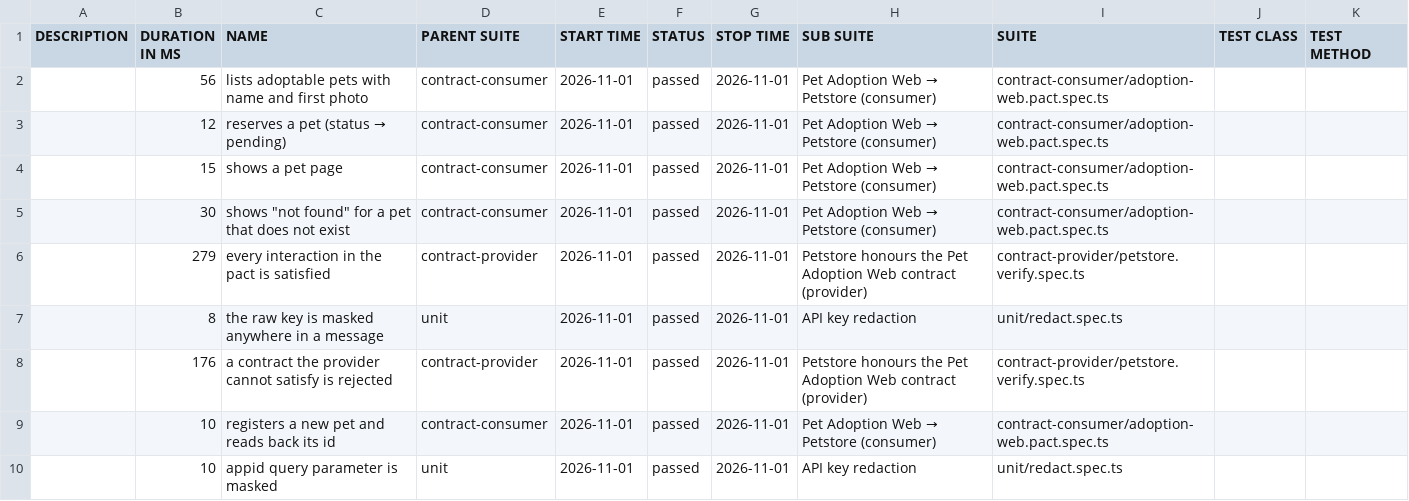
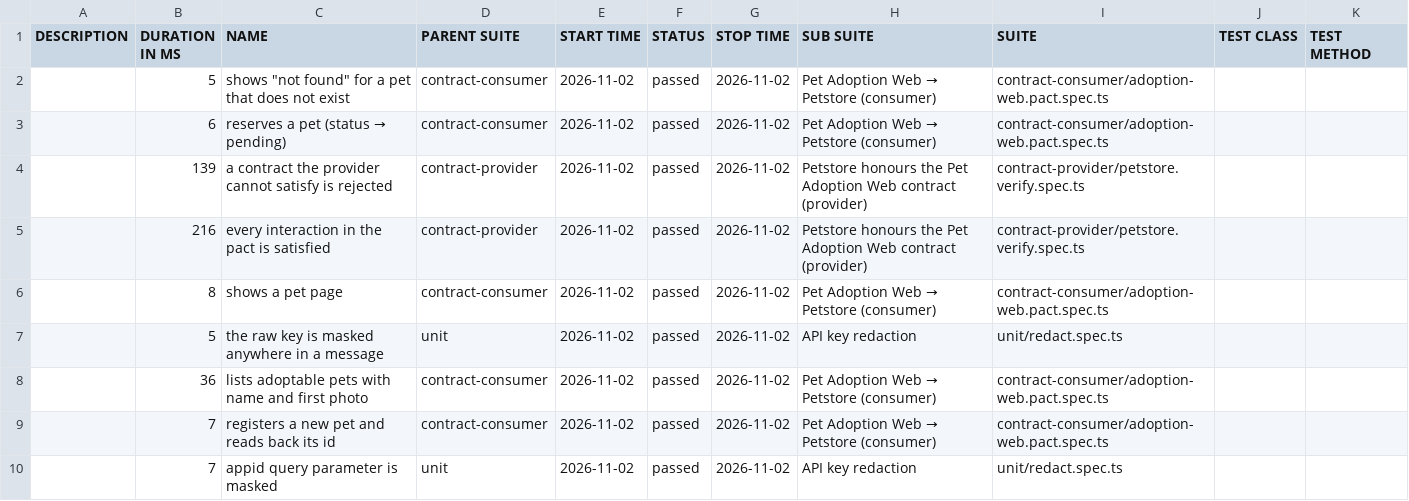
Before and after one commit to NailKarimov/contract-testing-lab, a CSV file: data/suites.csv, drawn as a sheet.

```diff
--- a/data/suites.csv
+++ b/data/suites.csv
@@ -1,10 +1,10 @@
 "DESCRIPTION","DURATION IN MS","NAME","PARENT SUITE","START TIME","STATUS","STOP TIME","SUB SUITE","SUITE","TEST CLASS","TEST METHOD"
-"","56","lists adoptable pets with name and first photo","contract-consumer","2026-11-01","passed","2026-11-01","Pet Adoption Web → Petstore (consumer)","contract-consumer/adoption-web.pact.spec.ts","",""
-"","12","reserves a pet (status → pending)","contract-consumer","2026-11-01","passed","2026-11-01","Pet Adoption Web → Petstore (consumer)","contract-consumer/adoption-web.pact.spec.ts","",""
-"","15","shows a pet page","contract-consumer","2026-11-01","passed","2026-11-01","Pet Adoption Web → Petstore (consumer)","contract-consumer/adoption-web.pact.spec.ts","",""
-"","30","shows ""not found"" for a pet that does not exist","contract-consumer","2026-11-01","passed","2026-11-01","Pet Adoption Web → Petstore (consumer)","contract-consumer/adoption-web.pact.spec.ts","",""
-"","279","every interaction in the pact is satisfied","contract-provider","2026-11-01","passed","2026-11-01","Petstore honours the Pet Adoption Web contract (provider)","contract-provider/petstore.verify.spec.ts","",""
-"","8","the raw key is masked anywhere in a message","unit","2026-11-01","passed","2026-11-01","API key redaction","unit/redact.spec.ts","",""
-"","176","a contract the provider cannot satisfy is rejected","contract-provider","2026-11-01","passed","2026-11-01","Petstore honours the Pet Adoption Web contract (provider)","contract-provider/petstore.verify.spec.ts","",""
-"","10","registers a new pet and reads back its id","contract-consumer","2026-11-01","passed","2026-11-01","Pet Adoption Web → Petstore (consumer)","contract-consumer/adoption-web.pact.spec.ts","",""
-"","10","appid query parameter is masked","unit","2026-11-01","passed","2026-11-01","API key redaction","unit/redact.spec.ts","",""
+"","5","shows ""not found"" for a pet that does not exist","contract-consumer","2026-11-02","passed","2026-11-02","Pet Adoption Web → Petstore (consumer)","contract-consumer/adoption-web.pact.spec.ts","",""
+"","6","reserves a pet (status → pending)","contract-consumer","2026-11-02","passed","2026-11-02","Pet Adoption Web → Petstore (consumer)","contract-consumer/adoption-web.pact.spec.ts","",""
+"","139","a contract the provider cannot satisfy is rejected","contract-provider","2026-11-02","passed","2026-11-02","Petstore honours the Pet Adoption Web contract (provider)","contract-provider/petstore.verify.spec.ts","",""
+"","216","every interaction in the pact is satisfied","contract-provider","2026-11-02","passed","2026-11-02","Petstore honours the Pet Adoption Web contract (provider)","contract-provider/petstore.verify.spec.ts","",""
+"","8","shows a pet page","contract-consumer","2026-11-02","passed","2026-11-02","Pet Adoption Web → Petstore (consumer)","contract-consumer/adoption-web.pact.spec.ts","",""
+"","5","the raw key is masked anywhere in a message","unit","2026-11-02","passed","2026-11-02","API key redaction","unit/redact.spec.ts","",""
+"","36","lists adoptable pets with name and first photo","contract-consumer","2026-11-02","passed","2026-11-02","Pet Adoption Web → Petstore (consumer)","contract-consumer/adoption-web.pact.spec.ts","",""
+"","7","registers a new pet and reads back its id","contract-consumer","2026-11-02","passed","2026-11-02","Pet Adoption Web → Petstore (consumer)","contract-consumer/adoption-web.pact.spec.ts","",""
+"","7","appid query parameter is masked","unit","2026-11-02","passed","2026-11-02","API key redaction","unit/redact.spec.ts","",""
```
Also changed, not shown: 41 other files.
